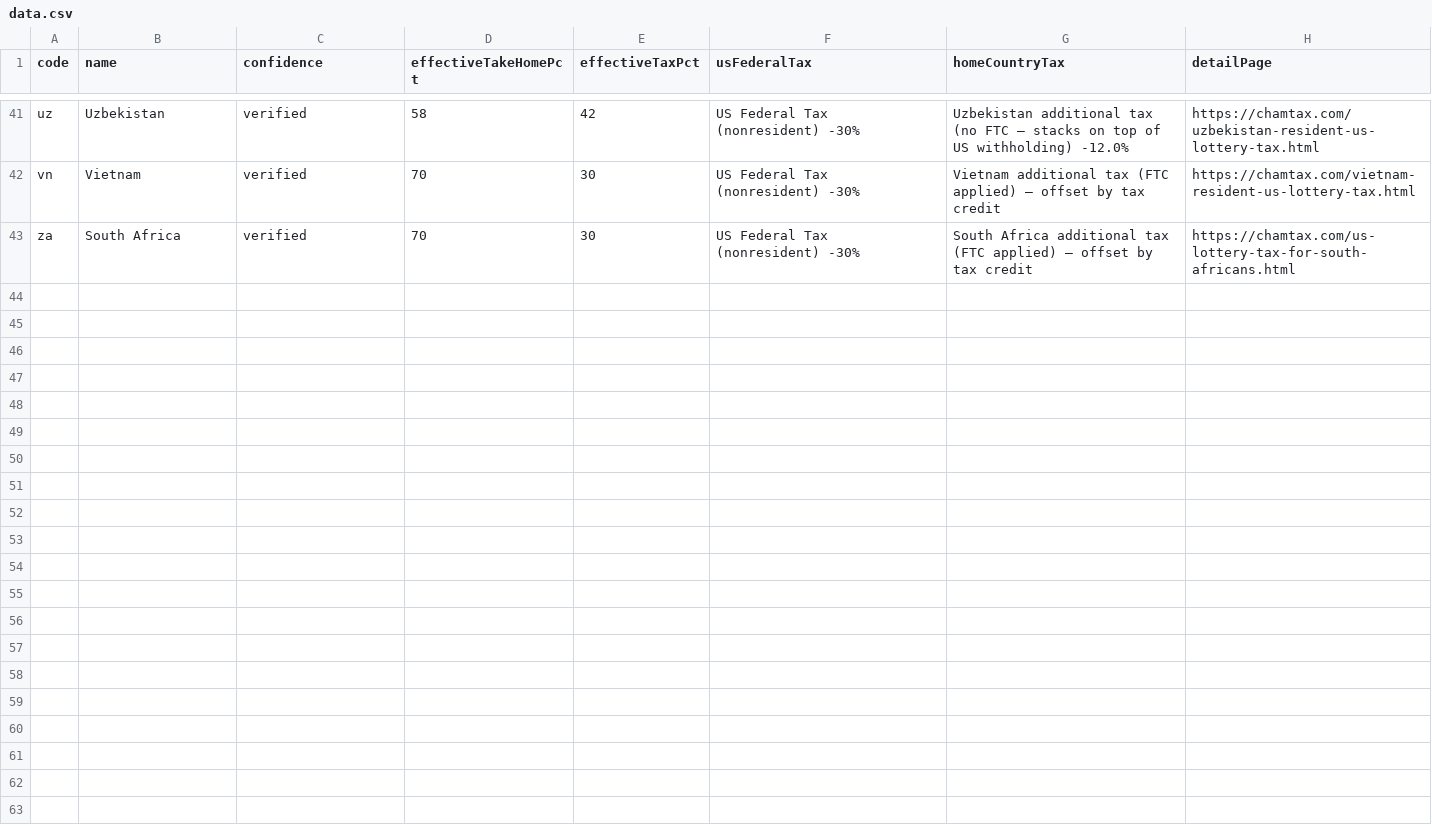
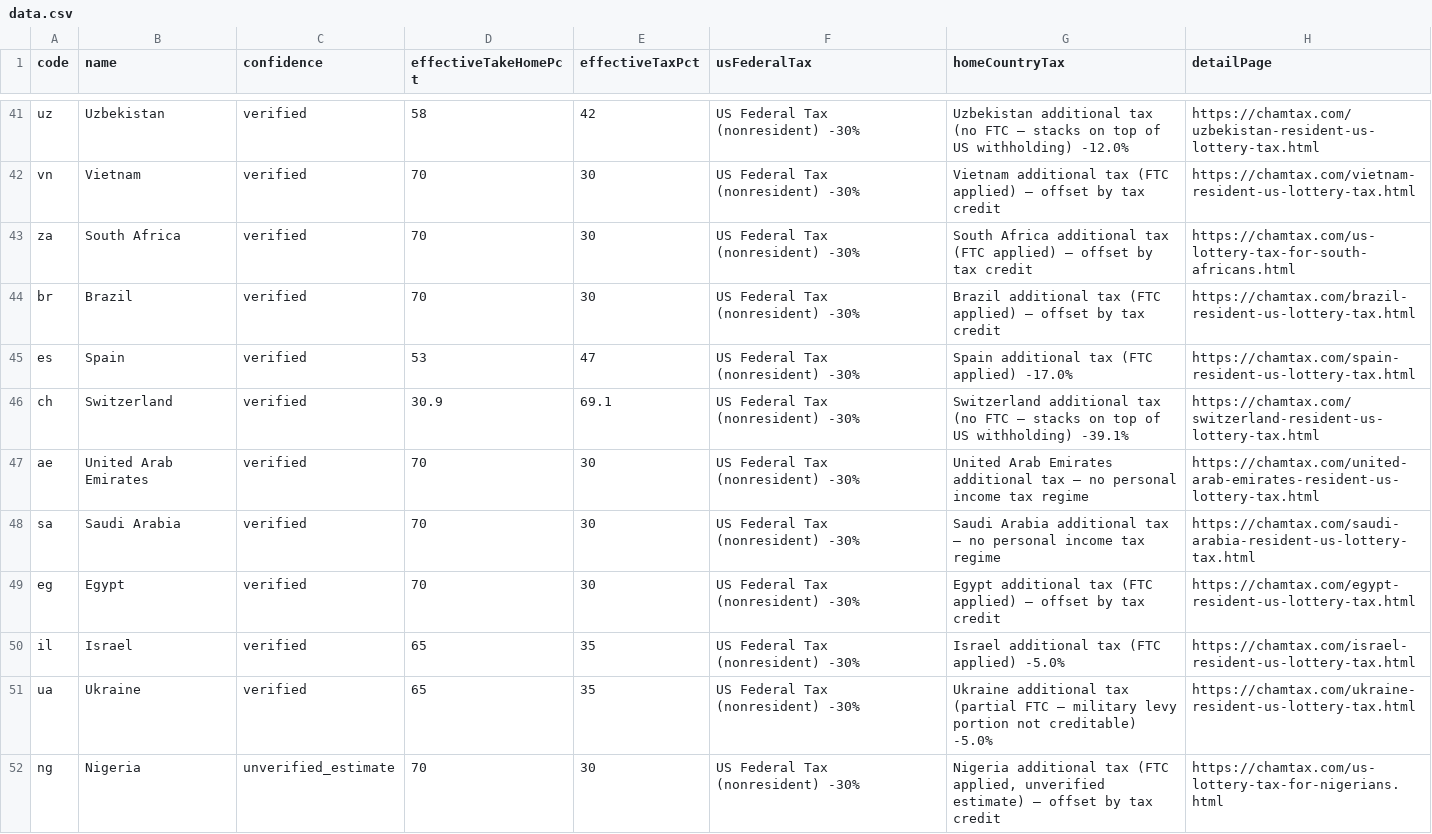
Before and after one commit to semilee123456-ui/us-lottery-tax-data, a CSV file: data.csv, drawn as a sheet; only a part is shown, gaps mark what is left out.

```diff
--- a/data.csv
+++ b/data.csv
@@ -43 +43,10 @@ vn,Vietnam,verified,70,30,US Federal Tax (nonresident) -30%,Vietnam additional t
 za,South Africa,verified,70,30,US Federal Tax (nonresident) -30%,South Africa additional tax (FTC applied) — offset by tax credit,https://chamtax.com/us-lottery-tax-for-south-africans.html
+br,Brazil,verified,70,30,US Federal Tax (nonresident) -30%,Brazil additional tax (FTC applied) — offset by tax credit,https://chamtax.com/brazil-resident-us-lottery-tax.html
+es,Spain,verified,53,47,US Federal Tax (nonresident) -30%,Spain additional tax (FTC applied) -17.0%,https://chamtax.com/spain-resident-us-lottery-tax.html
+ch,Switzerland,verified,30.9,69.1,US Federal Tax (nonresident) -30%,Switzerland additional tax (no FTC — stacks on top of US withholding) -39.1%,https://chamtax.com/switzerland-resident-us-lottery-tax.html
+ae,United Arab Emirates,verified,70,30,US Federal Tax (nonresident) -30%,United Arab Emirates additional tax — no personal income tax regime,https://chamtax.com/united-arab-emirates-resident-us-lottery-tax.html
+sa,Saudi Arabia,verified,70,30,US Federal Tax (nonresident) -30%,Saudi Arabia additional tax — no personal income tax regime,https://chamtax.com/saudi-arabia-resident-us-lottery-tax.html
+eg,Egypt,verified,70,30,US Federal Tax (nonresident) -30%,Egypt additional tax (FTC applied) — offset by tax credit,https://chamtax.com/egypt-resident-us-lottery-tax.html
+il,Israel,verified,65,35,US Federal Tax (nonresident) -30%,Israel additional tax (FTC applied) -5.0%,https://chamtax.com/israel-resident-us-lottery-tax.html
+ua,Ukraine,verified,65,35,US Federal Tax (nonresident) -30%,Ukraine additional tax (partial FTC — military levy portion not creditable) -5.0%,https://chamtax.com/ukraine-resident-us-lottery-tax.html
+ng,Nigeria,unverified_estimate,70,30,US Federal Tax (nonresident) -30%,"Nigeria additional tax (FTC applied, unverified estimate) — offset by tax credit",https://chamtax.com/us-lottery-tax-for-nigerians.html
```
Also changed, not shown: 3 other files.
